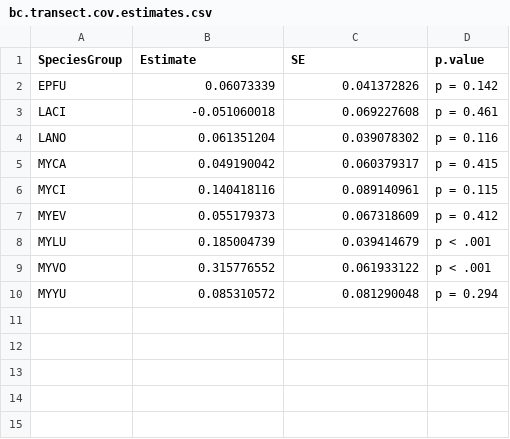
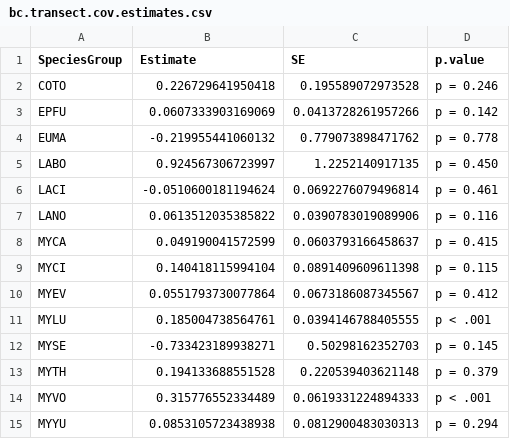
Before and after one commit to bp-sensr/NABat-BC-2025, a CSV file: Data/Analyzed/ActivityTrends/bc.transect.cov.estimates.csv, drawn as a sheet; addresses are those after the commit; the diff names each change by its address in the sheet, - before the commit and + after, or states it on an @@ line.

Commit message:
update results: species presence and dynamic occupancy

```diff
--- a/Data/Analyzed/ActivityTrends/bc.transect.cov.estimates.csv
+++ b/Data/Analyzed/ActivityTrends/bc.transect.cov.estimates.csv
+row 2: COTO | 0.226729641950418 | 0.195589072973528 | p = 0.246
-B3 (Estimate): 0.06073339
+B3 (Estimate): 0.0607333903169069
-C3 (SE): 0.041372826
+C3 (SE): 0.0413728261957266
+row 4: EUMA | -0.219955441060132 | 0.779073898471762 | p = 0.778
+row 5: LABO | 0.924567306723997 | 1.2252140917135 | p = 0.450
-B6 (Estimate): -0.051060018
+B6 (Estimate): -0.0510600181194624
-C6 (SE): 0.069227608
+C6 (SE): 0.0692276079496814
-B7 (Estimate): 0.061351204
+B7 (Estimate): 0.0613512035385822
-C7 (SE): 0.039078302
+C7 (SE): 0.0390783019089906
-B8 (Estimate): 0.049190042
+B8 (Estimate): 0.049190041572599
-C8 (SE): 0.060379317
+C8 (SE): 0.0603793166458637
-B9 (Estimate): 0.140418116
+B9 (Estimate): 0.140418115994104
-C9 (SE): 0.089140961
+C9 (SE): 0.0891409609611398
-B10 (Estimate): 0.055179373
+B10 (Estimate): 0.0551793730077864
-C10 (SE): 0.067318609
+C10 (SE): 0.0673186087345567
-B11 (Estimate): 0.185004739
+B11 (Estimate): 0.185004738564761
-C11 (SE): 0.039414679
+C11 (SE): 0.0394146788405555
+row 12: MYSE | -0.733423189938271 | 0.50298162352703 | p = 0.145
+row 13: MYTH | 0.194133688551528 | 0.220539403621148 | p = 0.379
-B14 (Estimate): 0.315776552
+B14 (Estimate): 0.315776552334489
-C14 (SE): 0.061933122
+C14 (SE): 0.0619331224894333
-B15 (Estimate): 0.085310572
+B15 (Estimate): 0.0853105723438938
-C15 (SE): 0.081290048
+C15 (SE): 0.0812900483030313
```
Also changed, not shown: Data/Analyzed/ActivityTrends/ModelVariables_Transect.csv, 23 other files.
